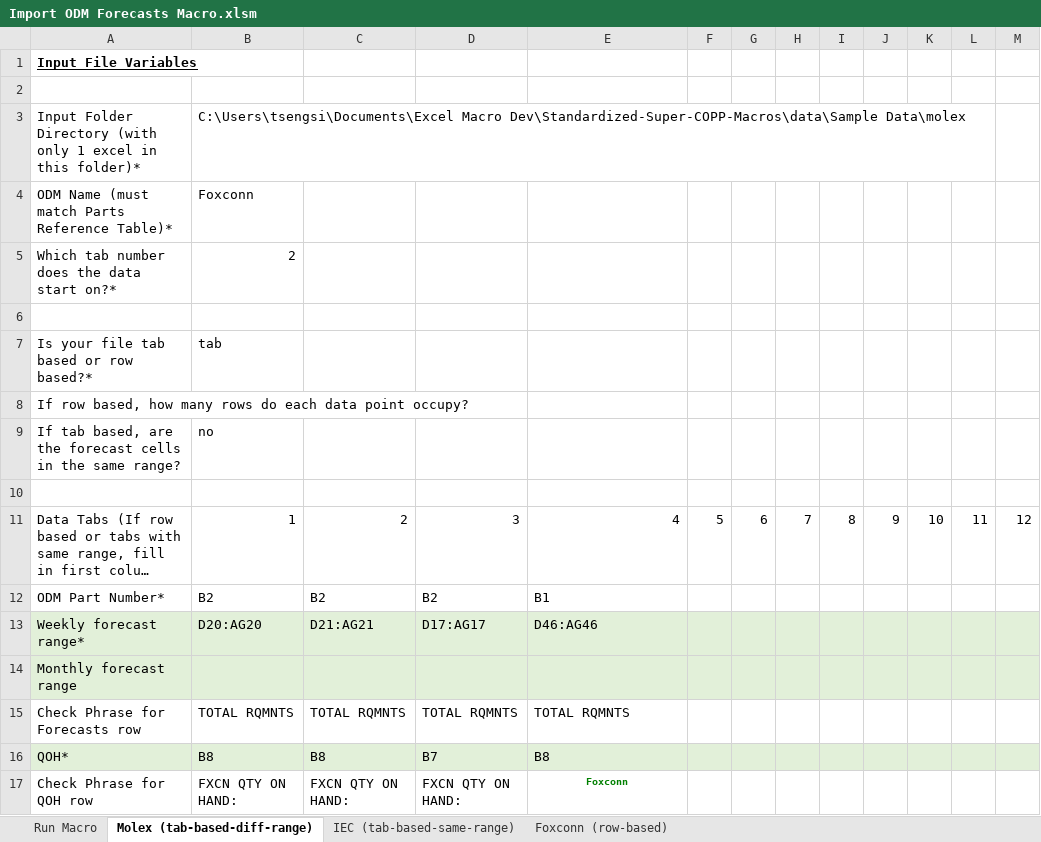
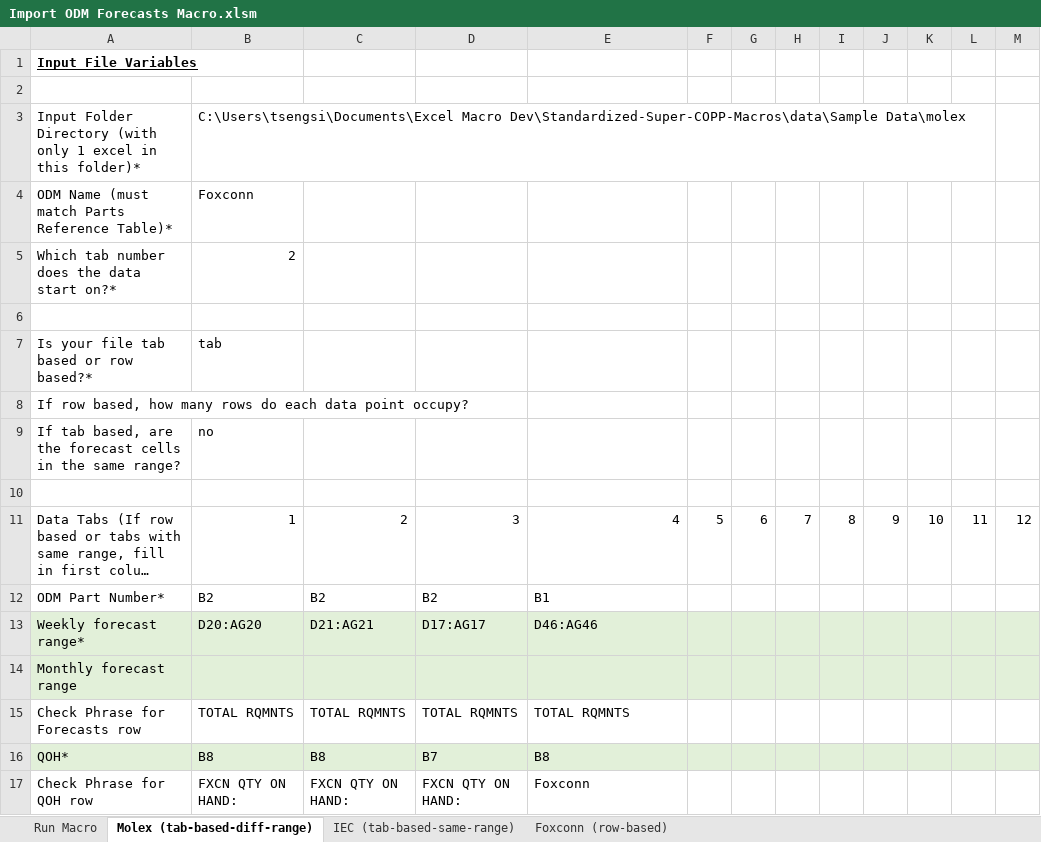
Before and after one commit to sthtseng/Standardized-Super-COPP-Macros, an Excel workbook: Import ODM Forecasts Macro.xlsm, sheet Molex (tab-based-diff-range), drawn as a sheet; long unchanged cells end in …; values as stored, in another font and other column widths than the file's, no borders; the diff names each change by its address in the sheet, - before the commit and + after, or states it on an @@ line.

```diff
--- a/Import ODM Forecasts Macro.xlsm (sheet Molex (tab-based-diff-range))
+++ b/Import ODM Forecasts Macro.xlsm (sheet Molex (tab-based-diff-range))
@@ E17 bold: on → off, text colour: #008000 → black, text size: larger, alignment: center → left @@
```
Also changed, not shown: Export COPP for Suppliers Macro.xlsm, Export Forecasts for Suppliers Macro.xlsm.
